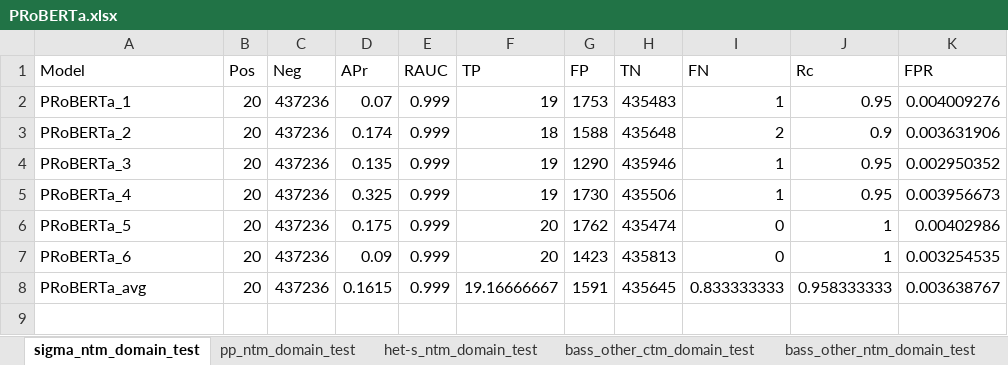
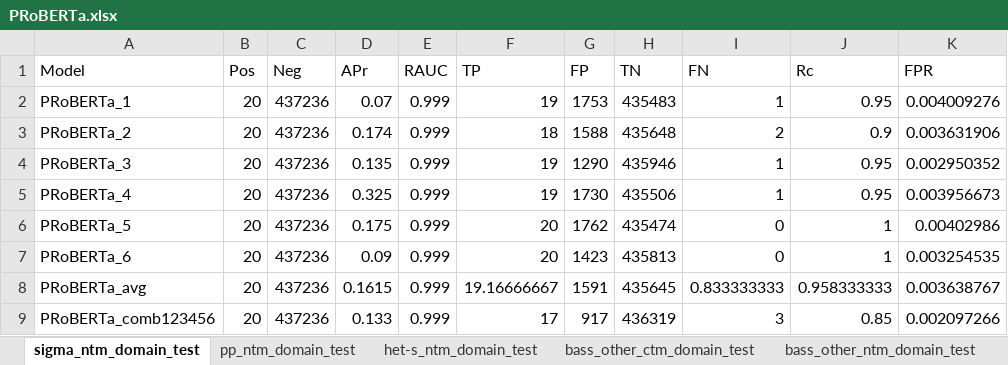
Before and after one commit to wdyrka-pwr/ASMscan, an Excel workbook: results/PRoBERTa.xlsx, sheet sigma_ntm_domain_test, drawn as a sheet; values as stored, in another font and other column widths than the file's, no borders; the diff names each change by its address in the sheet, - before the commit and + after, or states it on an @@ line.

Commit message:
Added comb results

```diff
--- a/results/PRoBERTa.xlsx (sheet sigma_ntm_domain_test)
+++ b/results/PRoBERTa.xlsx (sheet sigma_ntm_domain_test)
+row 9: PRoBERTa_comb123456 | 20 | 437236 | 0.133 | 0.999 | 17 | 917 | 436319 | 3 | 0.85 | 0.002097266
```
Also changed, not shown: sheet bass_other_ctm_domain_test, sheet pp_ntm_domain_test, sheet bass_other_ntm_domain_test, sheet bass_ntm_domain_test, sheet het-s_ntm_domain_test.
